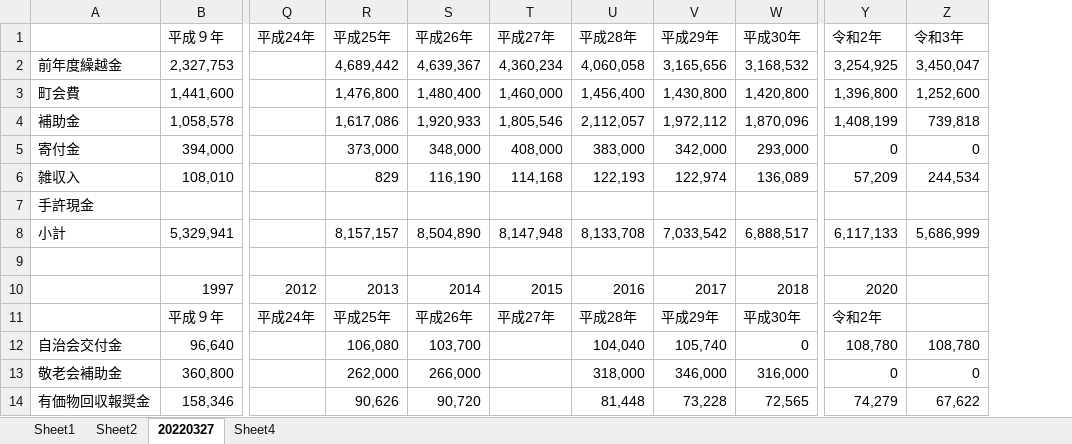
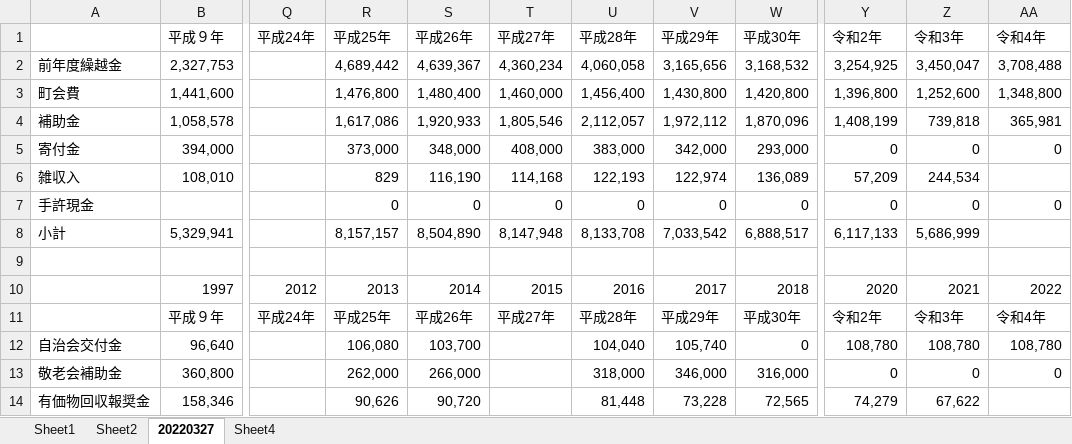
Before and after one commit to kuniakisnow/neighborhood, an Excel workbook: tmp/歴代会計比較.xlsx, sheet 20220327, drawn as a sheet; only a part is shown, gaps mark what is left out; values as stored, in another font and other column widths than the file's, no borders; charts and pictures and conditional formats not drawn; the diff names each change by its address in the sheet, - before the commit and + after, or states it on an @@ line.

```diff
--- a/tmp/歴代会計比較.xlsx (sheet 20220327)
+++ b/tmp/歴代会計比較.xlsx (sheet 20220327)
+column AA (令和4年), rows 2-13: 3,708,488 | 1,348,800 | 365,981 | 0 |  | 0 |  |  | 2022 | 令和4年 | 108,780 | 0
-R7 (平成25年): (empty)
+R7 (平成25年): 0
-S7 (平成26年): (empty)
+S7 (平成26年): 0
-T7 (平成27年): (empty)
+T7 (平成27年): 0
-U7 (平成28年): (empty)
+U7 (平成28年): 0
-V7 (平成29年): (empty)
+V7 (平成29年): 0
-W7 (平成30年): (empty)
+W7 (平成30年): 0
-Y7 (令和2年): (empty)
+Y7 (令和2年): 0
-Z7 (令和3年): (empty)
+Z7 (令和3年): 0
-Z10 (令和3年): (empty)
+Z10 (令和3年): 2021
-Z11 (令和3年): (empty)
+Z11 (令和3年): 令和3年
```
Also changed, not shown: charts or pictures, 3 other files.
